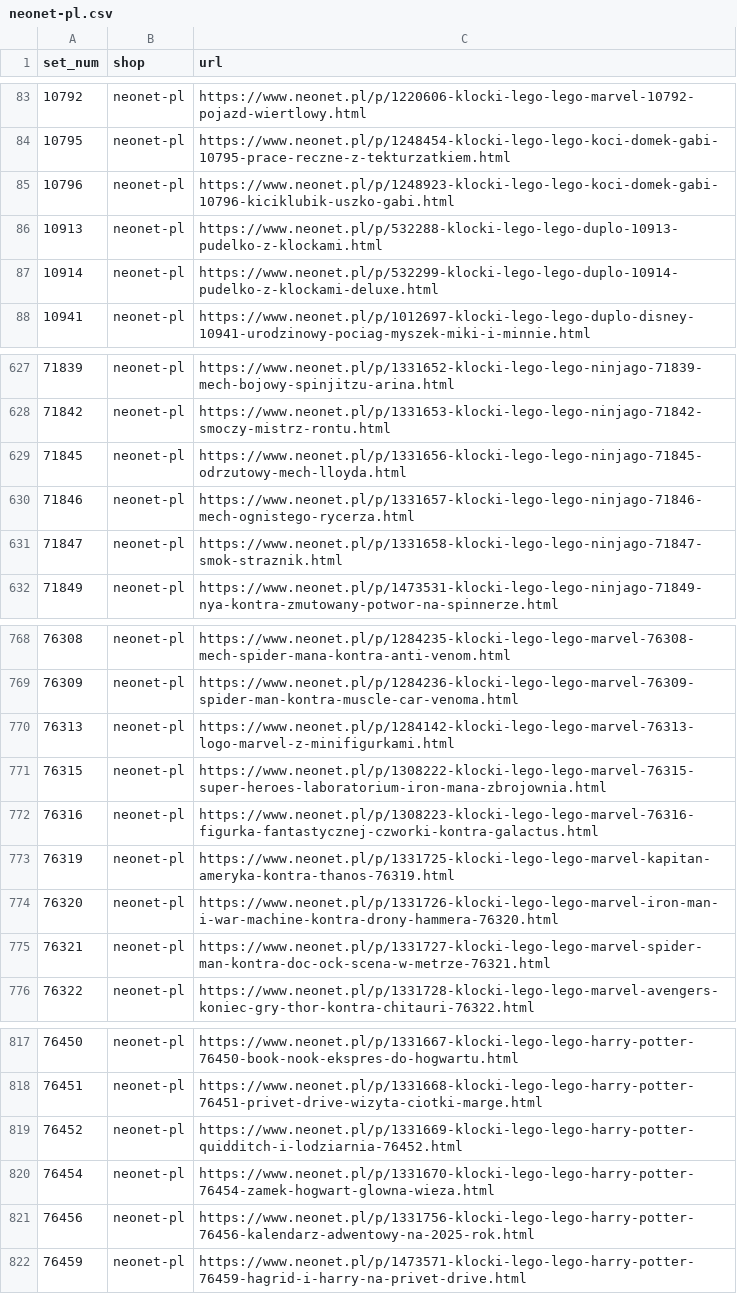
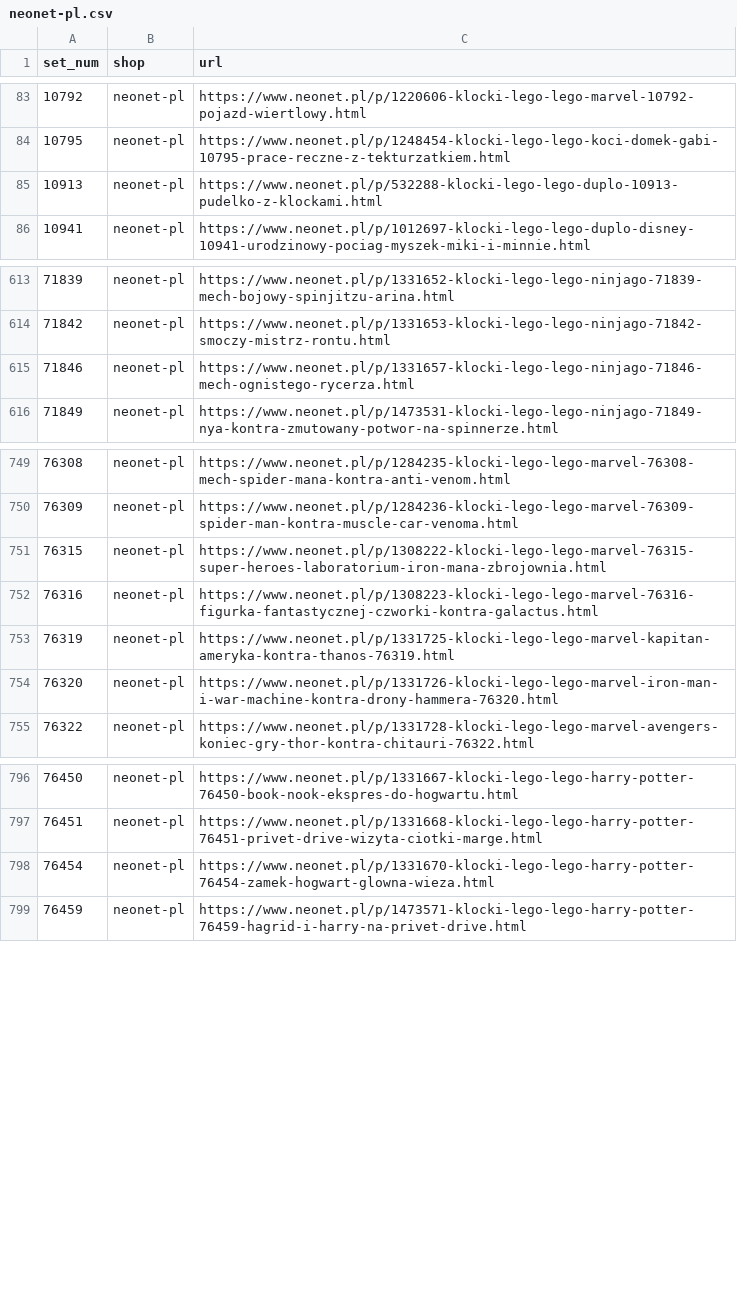
Before and after one commit to galakty/lego-ceny-ue, a CSV file: data/discovered/neonet-pl.csv, drawn as a sheet; only a part is shown, gaps mark what is left out; the diff covers the shown part only; the diff names each change by its address in the sheet, - before the commit and + after, or states it on an @@ line.

Commit message:
Discovered products 2026-11-02

```diff
--- a/data/discovered/neonet-pl.csv
+++ b/data/discovered/neonet-pl.csv
-row 85: 10796 | neonet-pl | https://www.neonet.pl/p/1248923-klocki-lego-lego-koci-domek-gabi-10796-kiciklubik-uszko-gabi.html
-row 87: 10914 | neonet-pl | https://www.neonet.pl/p/532299-klocki-lego-lego-duplo-10914-pudelko-z-klockami-deluxe.html
-row 629: 71845 | neonet-pl | https://www.neonet.pl/p/1331656-klocki-lego-lego-ninjago-71845-odrzutowy-mech-lloyda.html
-row 631: 71847 | neonet-pl | https://www.neonet.pl/p/1331658-klocki-lego-lego-ninjago-71847-smok-straznik.html
-row 770: 76313 | neonet-pl | https://www.neonet.pl/p/1284142-klocki-lego-lego-marvel-76313-logo-marvel-z-minifigurkami.html
-row 775: 76321 | neonet-pl | https://www.neonet.pl/p/1331727-klocki-lego-lego-marvel-spider-man-kontra-doc-ock-scena-w-metrze-76321.html
-row 819: 76452 | neonet-pl | https://www.neonet.pl/p/1331669-klocki-lego-lego-harry-potter-quidditch-i-lodziarnia-76452.html
-row 821: 76456 | neonet-pl | https://www.neonet.pl/p/1331756-klocki-lego-lego-harry-potter-76456-kalendarz-adwentowy-na-2025-rok.html
```
Also changed, not shown: 18 removed rows elsewhere in this file, data/discovered/mediamarkt-pl.csv, 1 other file.
